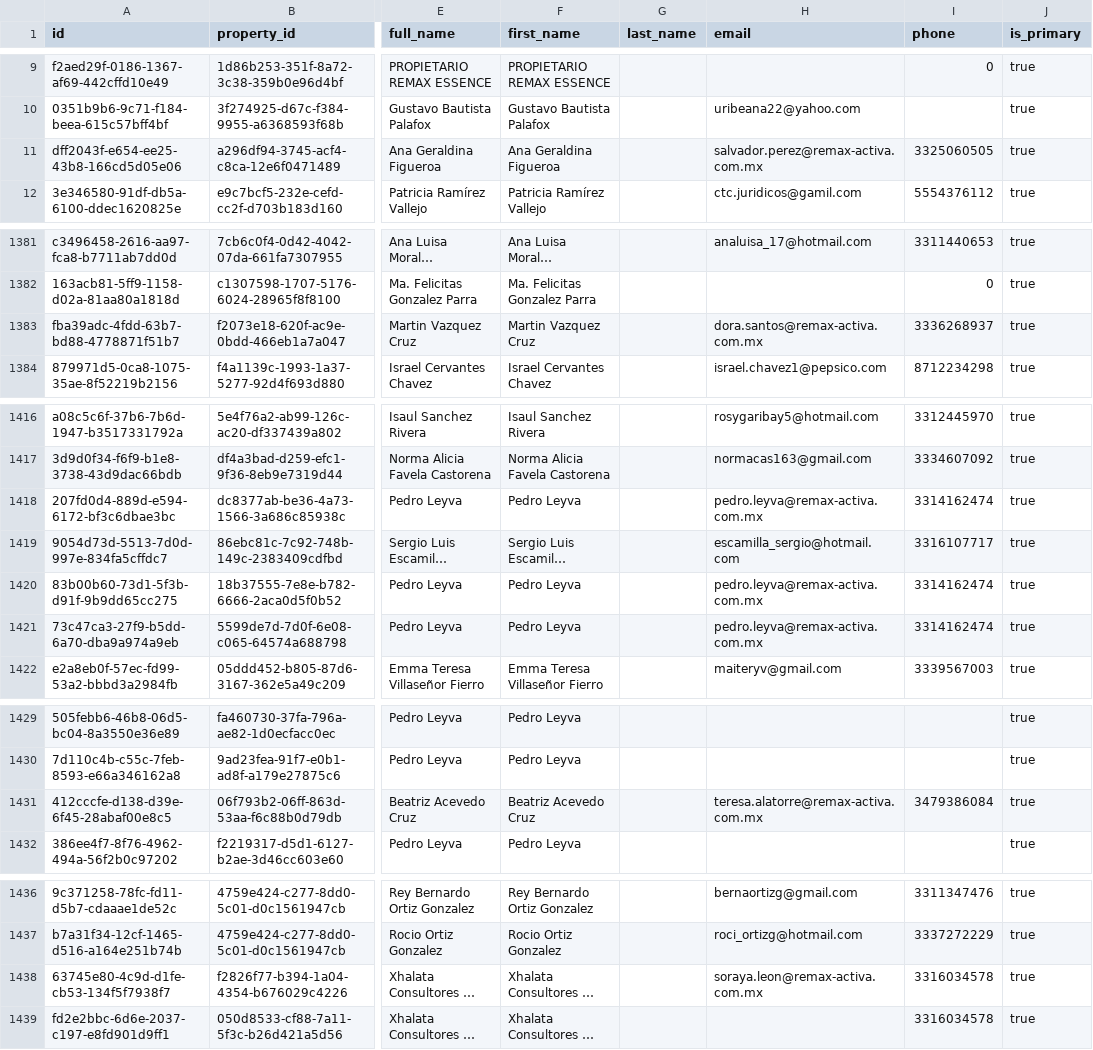
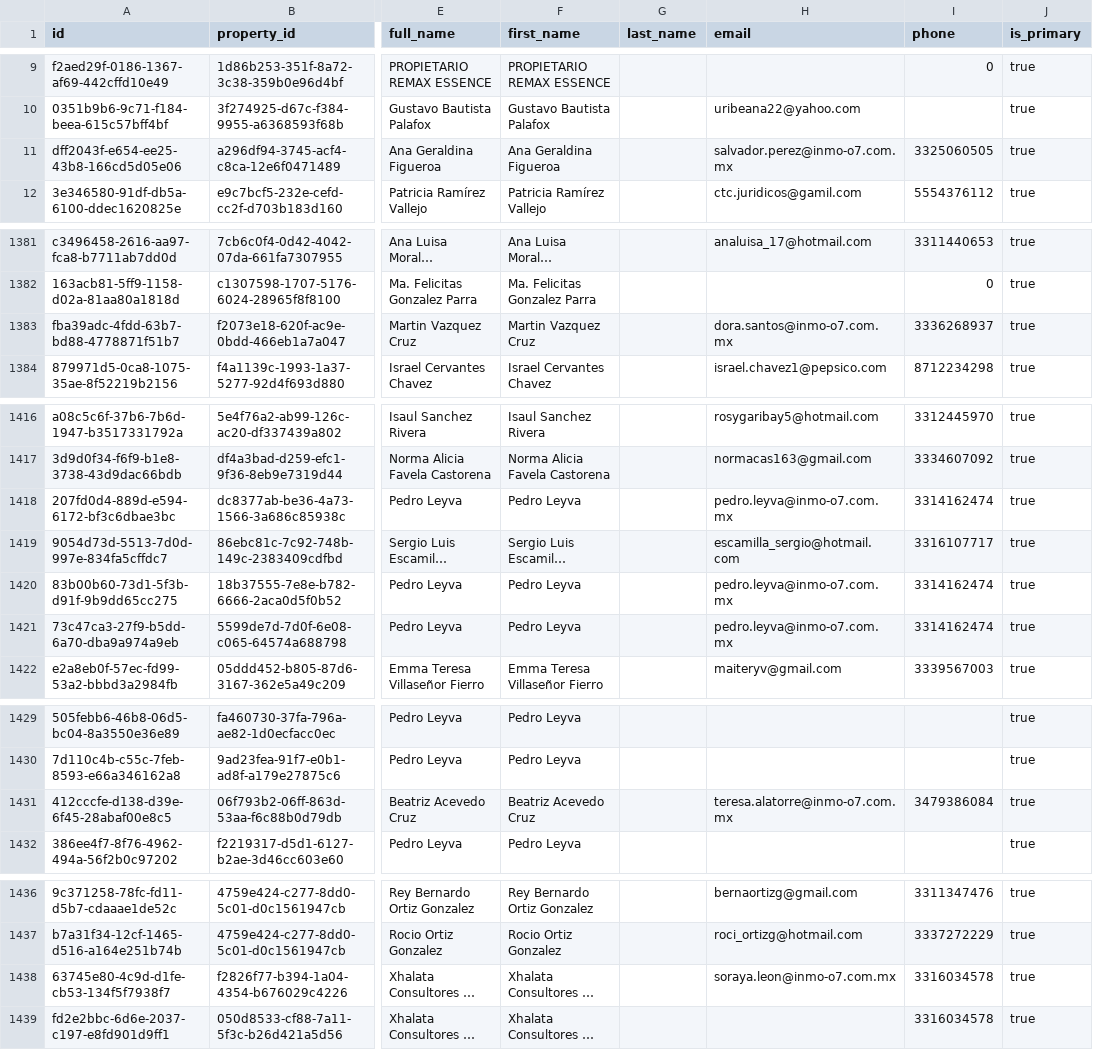
Before and after one commit to o7digital/remax, a CSV file: bdd/exports/property_contacts.csv, drawn as a sheet; only a part is shown, gaps mark what is left out; long unchanged cells end in …; the diff covers the shown part only; the diff names each change by its address in the sheet, - before the commit and + after, or states it on an @@ line.

```diff
--- a/bdd/exports/property_contacts.csv
+++ b/bdd/exports/property_contacts.csv
-H11 (email): salvador.perez@remax-activa.com.mx
+H11 (email): salvador.perez@inmo-o7.com.mx
-H1383 (email): dora.santos@remax-activa.com.mx
+H1383 (email): dora.santos@inmo-o7.com.mx
-H1418 (email): pedro.leyva@remax-activa.com.mx
+H1418 (email): pedro.leyva@inmo-o7.com.mx
-H1420:H1421 (email): pedro.leyva@remax-activa.com.mx
+H1420:H1421 (email): pedro.leyva@inmo-o7.com.mx
-H1431 (email): teresa.alatorre@remax-activa.com.mx
+H1431 (email): teresa.alatorre@inmo-o7.com.mx
-H1438 (email): soraya.leon@remax-activa.com.mx
+H1438 (email): soraya.leon@inmo-o7.com.mx
```
Also changed, not shown: 4 edited cells elsewhere in this file, bdd/exports/properties.csv, bdd/exports/staff_members.csv, 26 other files.
